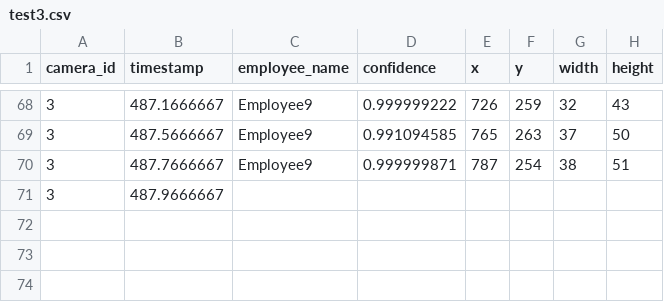
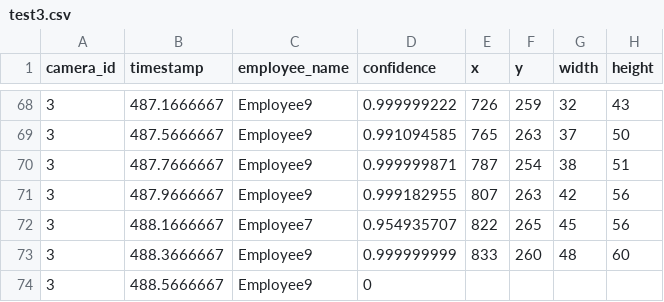
Before and after one commit to cinderellab/Vision-Based-Attendance-Tracker, a CSV file: Attendance_Logic_Module/test3.csv, drawn as a sheet; only a part is shown, gaps mark what is left out.

```diff
--- a/Attendance_Logic_Module/test3.csv
+++ b/Attendance_Logic_Module/test3.csv
@@ -70,2 +70,5 @@ camera_id,timestamp,employee_name,confidence,x,y,width,height
 3,487.7666667,Employee9,0.999999871,787,254,38,51
-3,487.9666667
+3,487.9666667,Employee9,0.999182955,807,263,42,56
+3,488.1666667,Employee7,0.954935707,822,265,45,56
+3,488.3666667,Employee9,0.999999999,833,260,48,60
+3,488.5666667,Employee9,0
```
